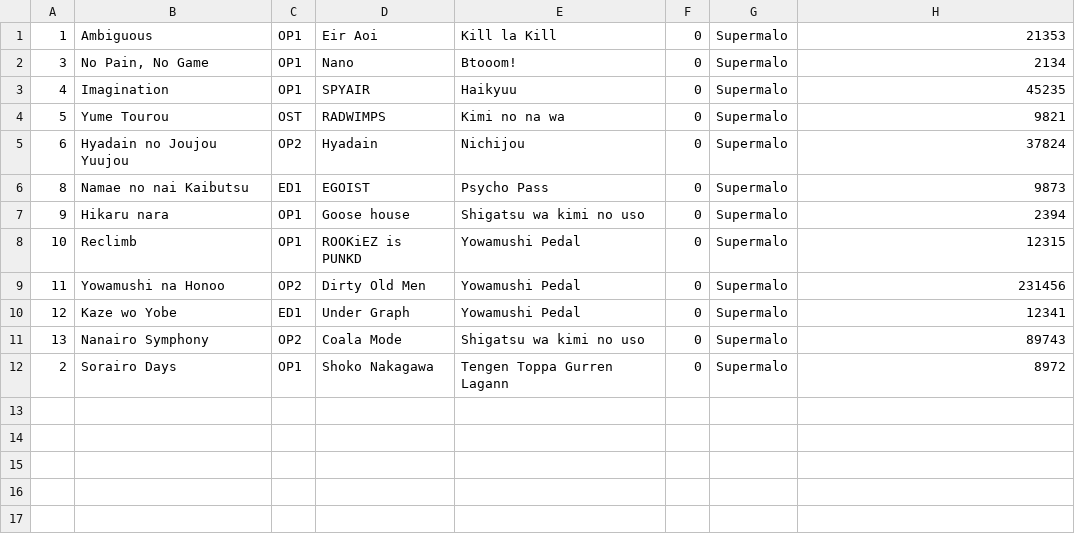
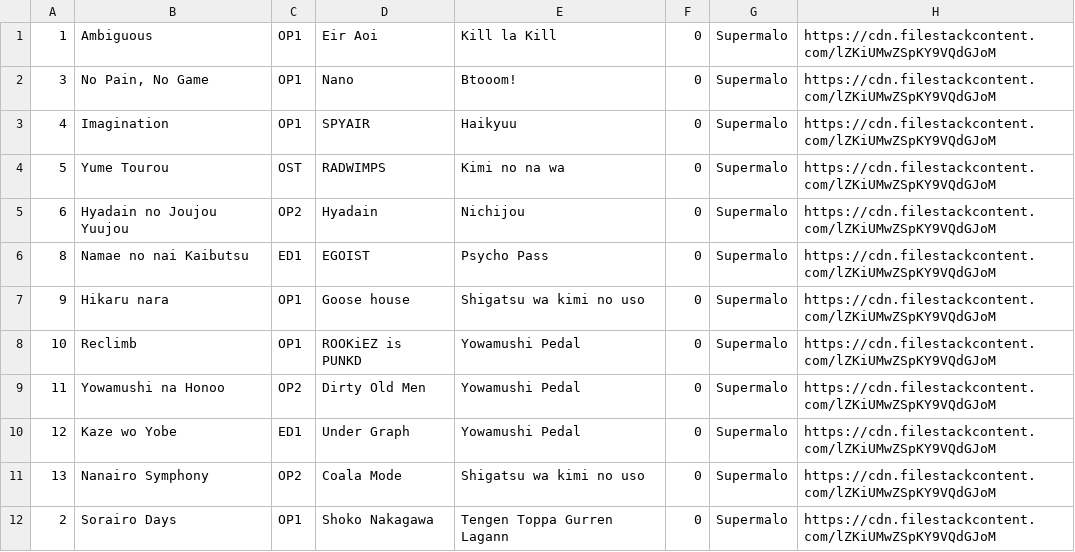
Before and after one commit to TomasGranda/AnimeOps, a CSV file: src/main/resources/db/canciones.csv, drawn as a sheet.

Commit message:
Tercer Commit
-Implementacion de FileStack al completo
-Creacion de Botones de Descarga Y Borrado
-Actualizacion de columna descargas al descargar un archivo
-Ahora las canciones se ordenan de mayor a menor po descargas en la pagina del anime
-Agregado mensaje de error si uno no selecciona archivo para subir
-Se hizo más visible el boton de enviar archivo para evitar que se pierda de vista si el navegador lo coloca  por debajo del scroll

```diff
--- a/src/main/resources/db/canciones.csv
+++ b/src/main/resources/db/canciones.csv
@@ -1,12 +1,12 @@
-1,Ambiguous,OP1,Eir Aoi,Kill la Kill,0,Supermalo,21353
-3,"No Pain, No Game",OP1,Nano,Btooom!,0,Supermalo,2134
-4,Imagination,OP1,SPYAIR,Haikyuu,0,Supermalo,45235
-5,Yume Tourou,OST,RADWIMPS,Kimi no na wa,0,Supermalo,9821
-6,Hyadain no Joujou Yuujou,OP2,Hyadain,Nichijou,0,Supermalo,37824
-8,Namae no nai Kaibutsu,ED1,EGOIST,Psycho Pass,0,Supermalo,9873
-9,Hikaru nara,OP1,Goose house,Shigatsu wa kimi no uso,0,Supermalo,2394
-10,Reclimb,OP1,ROOKiEZ is PUNKD,Yowamushi Pedal,0,Supermalo,12315
-11,Yowamushi na Honoo,OP2,Dirty Old Men,Yowamushi Pedal,0,Supermalo,231456
-12,Kaze wo Yobe,ED1,Under Graph,Yowamushi Pedal,0,Supermalo,12341
-13,Nanairo Symphony,OP2,Coala Mode,Shigatsu wa kimi no uso,0,Supermalo,89743
-2,Sorairo Days,OP1,Shoko Nakagawa,Tengen Toppa Gurren Lagann,0,Supermalo,8972
+1,Ambiguous,OP1,Eir Aoi,Kill la Kill,0,Supermalo,https://cdn.filestackcontent.com/lZKiUMwZSpKY9VQdGJoM
+3,"No Pain, No Game",OP1,Nano,Btooom!,0,Supermalo,https://cdn.filestackcontent.com/lZKiUMwZSpKY9VQdGJoM
+4,Imagination,OP1,SPYAIR,Haikyuu,0,Supermalo,https://cdn.filestackcontent.com/lZKiUMwZSpKY9VQdGJoM
+5,Yume Tourou,OST,RADWIMPS,Kimi no na wa,0,Supermalo,https://cdn.filestackcontent.com/lZKiUMwZSpKY9VQdGJoM
+6,Hyadain no Joujou Yuujou,OP2,Hyadain,Nichijou,0,Supermalo,https://cdn.filestackcontent.com/lZKiUMwZSpKY9VQdGJoM
+8,Namae no nai Kaibutsu,ED1,EGOIST,Psycho Pass,0,Supermalo,https://cdn.filestackcontent.com/lZKiUMwZSpKY9VQdGJoM
+9,Hikaru nara,OP1,Goose house,Shigatsu wa kimi no uso,0,Supermalo,https://cdn.filestackcontent.com/lZKiUMwZSpKY9VQdGJoM
+10,Reclimb,OP1,ROOKiEZ is PUNKD,Yowamushi Pedal,0,Supermalo,https://cdn.filestackcontent.com/lZKiUMwZSpKY9VQdGJoM
+11,Yowamushi na Honoo,OP2,Dirty Old Men,Yowamushi Pedal,0,Supermalo,https://cdn.filestackcontent.com/lZKiUMwZSpKY9VQdGJoM
+12,Kaze wo Yobe,ED1,Under Graph,Yowamushi Pedal,0,Supermalo,https://cdn.filestackcontent.com/lZKiUMwZSpKY9VQdGJoM
+13,Nanairo Symphony,OP2,Coala Mode,Shigatsu wa kimi no uso,0,Supermalo,https://cdn.filestackcontent.com/lZKiUMwZSpKY9VQdGJoM
+2,Sorairo Days,OP1,Shoko Nakagawa,Tengen Toppa Gurren Lagann,0,Supermalo,https://cdn.filestackcontent.com/lZKiUMwZSpKY9VQdGJoM
```
Also changed, not shown: 8 other files.
